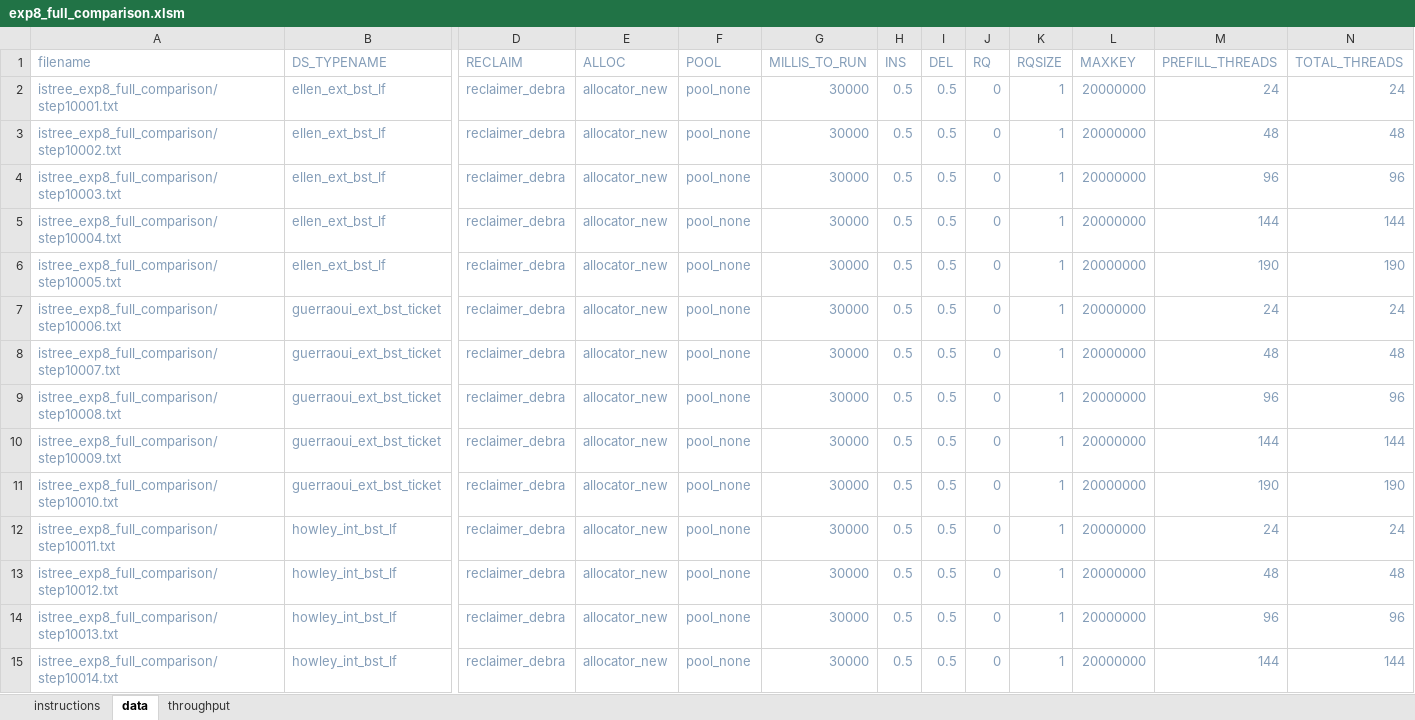
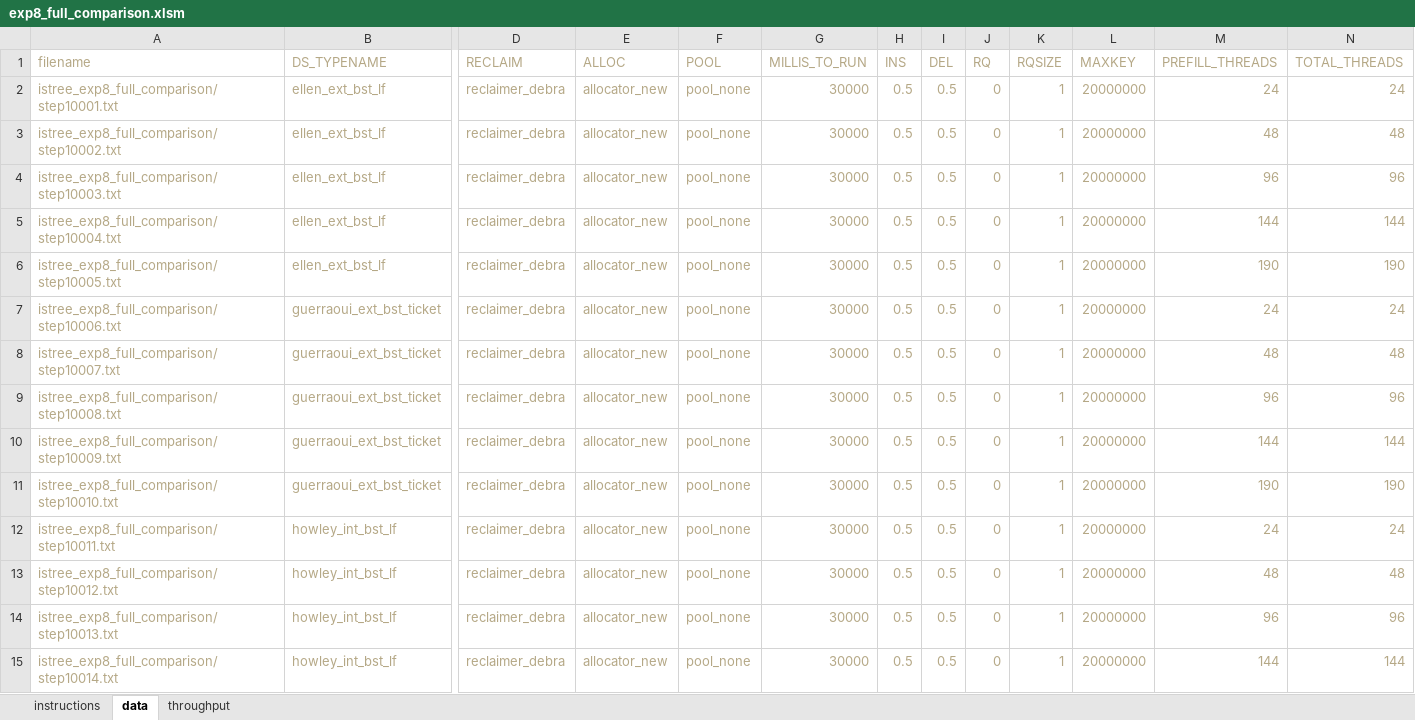
Before and after one commit to vmedv/Benchmark-v700-performance-prediction, an Excel workbook: microbench/experiments/istree_exp8_full_comparison/exp8_full_comparison.xlsm, sheet data, drawn as a sheet; only a part is shown, gaps mark what is left out; values as stored, in another font and other column widths than the file's, no borders; the diff covers the shown part only; the diff names each change by its address in the sheet, - before the commit and + after, or states it on an @@ line.

```diff
--- a/microbench/experiments/istree_exp8_full_comparison/exp8_full_comparison.xlsm (sheet data)
+++ b/microbench/experiments/istree_exp8_full_comparison/exp8_full_comparison.xlsm (sheet data)
-A1:N1 text colour: #849DB8
+A1:N1 text colour: #B5A886
-A2:B15 text colour: #849DB8
+A2:B15 text colour: #B5A886
-D2:N15 text colour: #849DB8
+D2:N15 text colour: #B5A886
```
Also changed, not shown: cell formats elsewhere in this sheet, sheet throughput, sheet instructions, charts or pictures, 2 other files.
